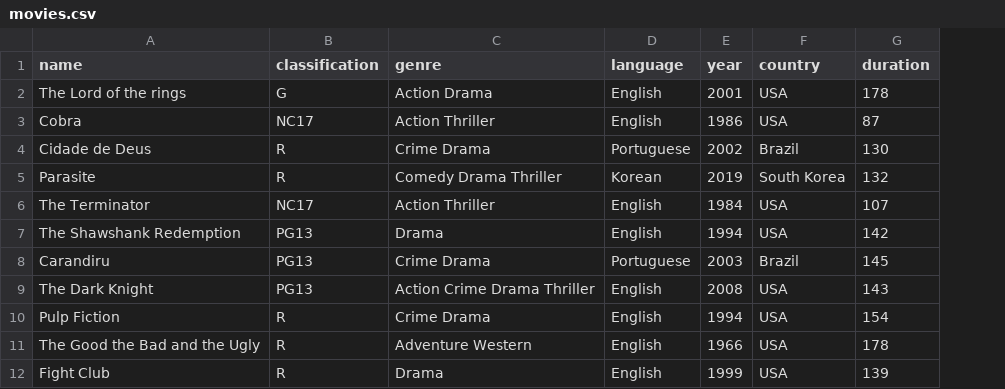
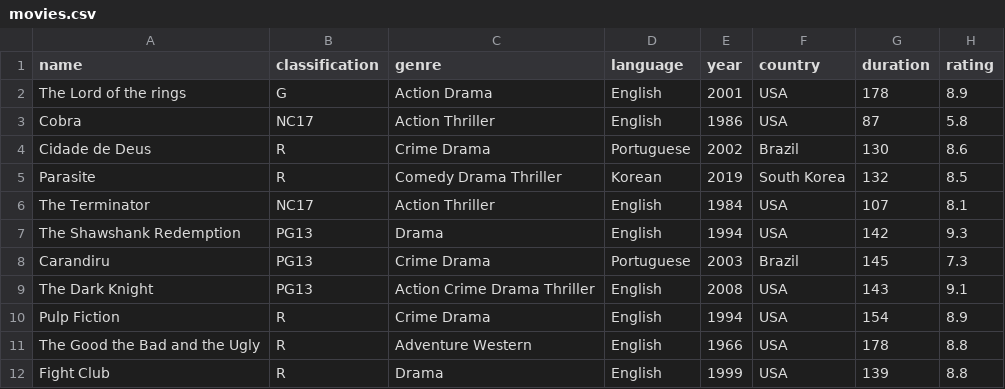
Before and after one commit to luizgustavocosta/16-bits-zero-to-hero, a CSV file: back-end/zero2hero/src/main/resources/data/movies.csv, drawn as a sheet; the diff names each change by its address in the sheet, - before the commit and + after, or states it on an @@ line.

```diff
--- a/back-end/zero2hero/src/main/resources/data/movies.csv
+++ b/back-end/zero2hero/src/main/resources/data/movies.csv
+column H (rating), rows 2-12: 8.9 | 5.8 | 8.6 | 8.5 | 8.1 | 9.3 | 7.3 | 9.1 | 8.9 | 8.8 | 8.8
```
Also changed, not shown: 6 other files.
